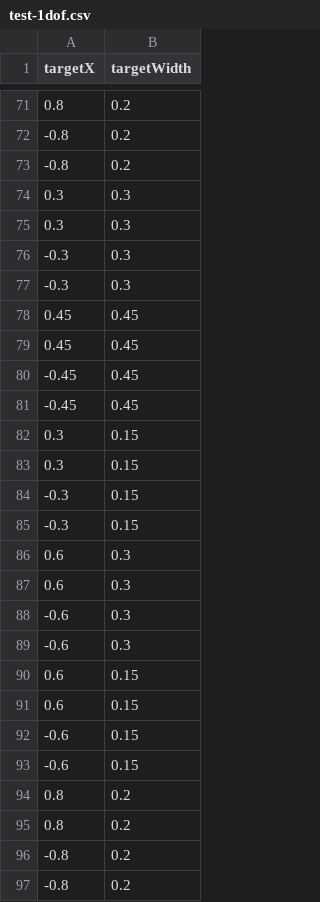
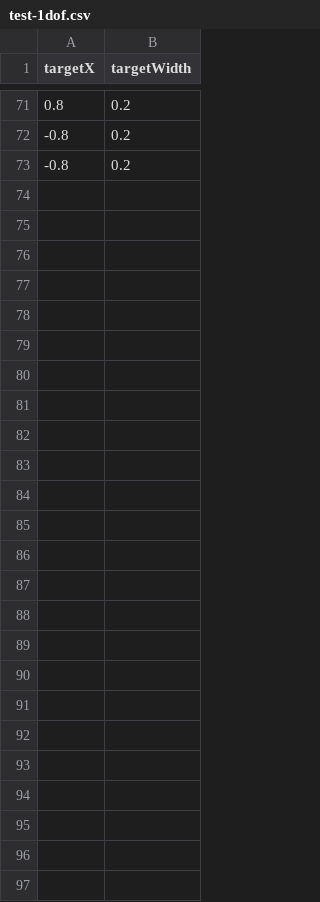
Before and after one commit to hcilab/MyoFitts, a CSV file: data/input/test-1dof.csv, drawn as a sheet; only a part is shown, gaps mark what is left out.

Commit message:
Reduced number of rounds for 1-dof test (to three rounds total).
Having participants complete 4 rounds was a bit much.

```diff
--- a/data/input/test-1dof.csv
+++ b/data/input/test-1dof.csv
@@ -73,25 +73 @@ targetX,targetWidth
 -0.8,0.2
-0.3,0.3
-0.3,0.3
--0.3,0.3
--0.3,0.3
-0.45,0.45
-0.45,0.45
--0.45,0.45
--0.45,0.45
-0.3,0.15
-0.3,0.15
--0.3,0.15
--0.3,0.15
-0.6,0.3
-0.6,0.3
--0.6,0.3
--0.6,0.3
-0.6,0.15
-0.6,0.15
--0.6,0.15
--0.6,0.15
-0.8,0.2
-0.8,0.2
--0.8,0.2
--0.8,0.2
```
